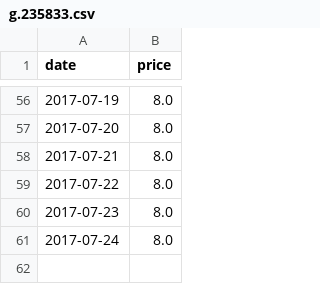
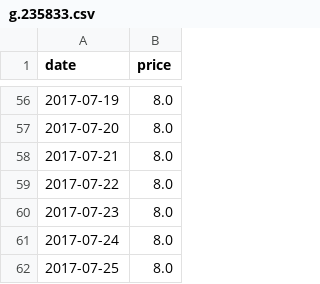
Before and after one commit to fredj/dg-price-tracker, a CSV file: prices/g.235833.csv, drawn as a sheet; only a part is shown, gaps mark what is left out; the diff names each change by its address in the sheet, - before the commit and + after, or states it on an @@ line.

Commit message:
[skip ci] Update product price

```diff
--- a/prices/g.235833.csv
+++ b/prices/g.235833.csv
+row 62: 2017-07-25 | 8.0
```
